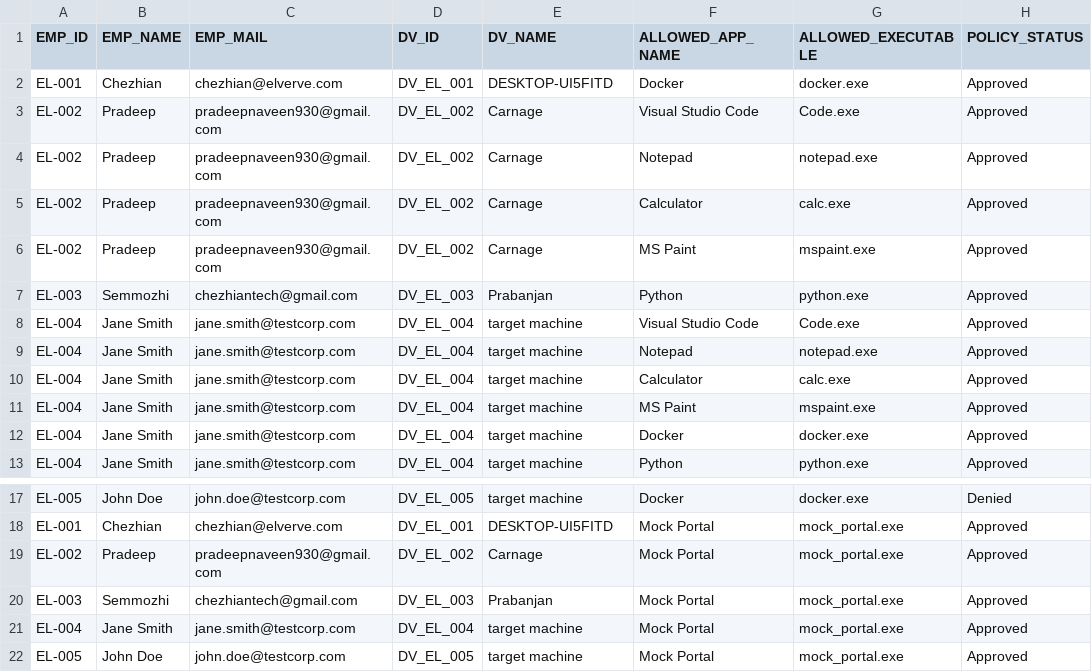
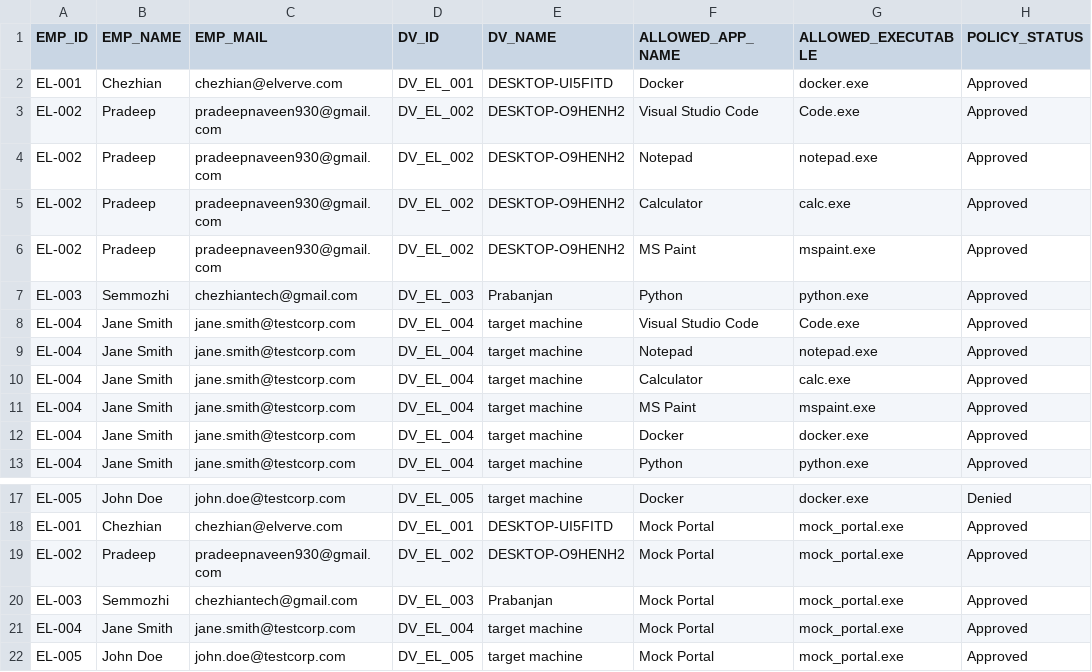
Before and after one commit to Cyberpradeep/Elone_Agent, a CSV file: device_assests/Allowed_Applications.csv, drawn as a sheet; only a part is shown, gaps mark what is left out.

```diff
--- a/device_assests/Allowed_Applications.csv
+++ b/device_assests/Allowed_Applications.csv
@@ -2,6 +2,6 @@ EMP_ID,EMP_NAME,EMP_MAIL,DV_ID,DV_NAME,ALLOWED_APP_NAME,ALLOWED_EXECUTABLE,POLIC
 EL-001,Chezhian,chezhian@elverve.com,DV_EL_001,DESKTOP-UI5FITD,Docker,docker.exe,Approved
-EL-002,Pradeep,pradeepnaveen930@gmail.com,DV_EL_002,Carnage,Visual Studio Code,Code.exe,Approved
-EL-002,Pradeep,pradeepnaveen930@gmail.com,DV_EL_002,Carnage,Notepad,notepad.exe,Approved
-EL-002,Pradeep,pradeepnaveen930@gmail.com,DV_EL_002,Carnage,Calculator,calc.exe,Approved
-EL-002,Pradeep,pradeepnaveen930@gmail.com,DV_EL_002,Carnage,MS Paint,mspaint.exe,Approved
+EL-002,Pradeep,pradeepnaveen930@gmail.com,DV_EL_002,DESKTOP-O9HENH2,Visual Studio Code,Code.exe,Approved
+EL-002,Pradeep,pradeepnaveen930@gmail.com,DV_EL_002,DESKTOP-O9HENH2,Notepad,notepad.exe,Approved
+EL-002,Pradeep,pradeepnaveen930@gmail.com,DV_EL_002,DESKTOP-O9HENH2,Calculator,calc.exe,Approved
+EL-002,Pradeep,pradeepnaveen930@gmail.com,DV_EL_002,DESKTOP-O9HENH2,MS Paint,mspaint.exe,Approved
 EL-003,Semmozhi,chezhiantech@gmail.com,DV_EL_003,Prabanjan,Python,python.exe,Approved
@@ -18,3 +18,3 @@ EL-005,John Doe,john.doe@testcorp.com,DV_EL_005,target machine,Docker,docker.exe
 EL-001,Chezhian,chezhian@elverve.com,DV_EL_001,DESKTOP-UI5FITD,Mock Portal,mock_portal.exe,Approved
-EL-002,Pradeep,pradeepnaveen930@gmail.com,DV_EL_002,Carnage,Mock Portal,mock_portal.exe,Approved
+EL-002,Pradeep,pradeepnaveen930@gmail.com,DV_EL_002,DESKTOP-O9HENH2,Mock Portal,mock_portal.exe,Approved
 EL-003,Semmozhi,chezhiantech@gmail.com,DV_EL_003,Prabanjan,Mock Portal,mock_portal.exe,Approved
```
Also changed, not shown: device_assests/Asset Management - Sheet1.csv, 39 other files.
